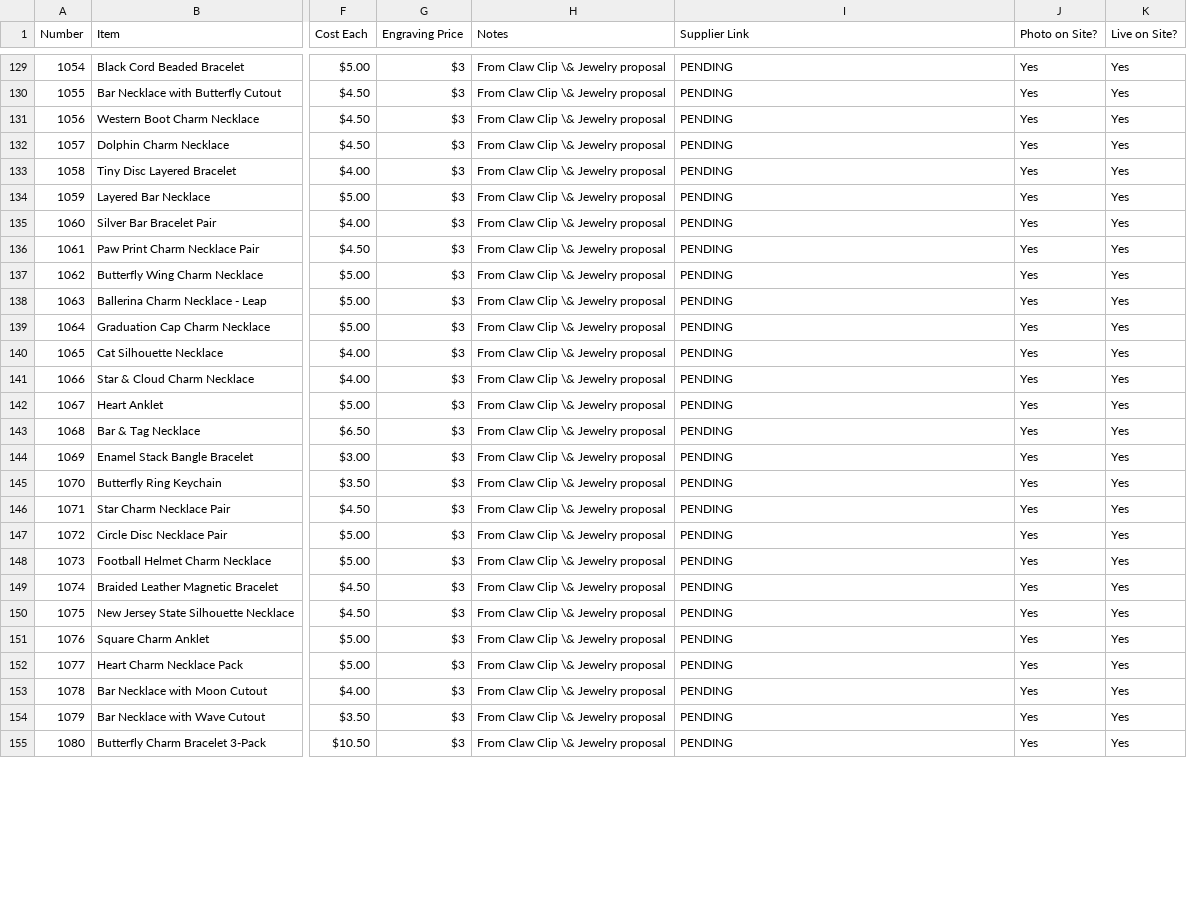
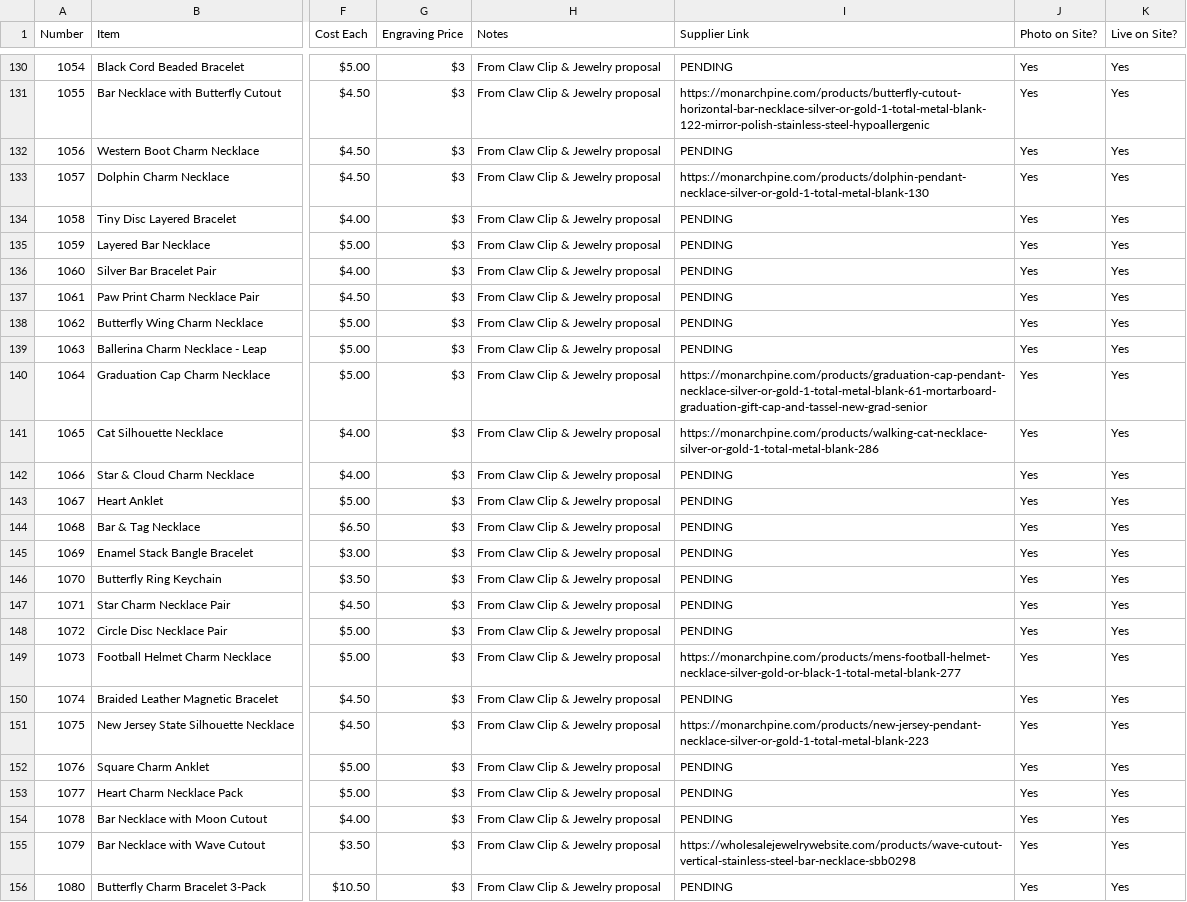
Before and after one commit to aryehw330-lgtm/EtchLabWebsite, a CSV file: EtchLab-Items-Sheet.csv, drawn as a sheet; only a part is shown, gaps mark what is left out; addresses are those after the commit; the diff covers the shown part only; the diff names each change by its address in the sheet, - before the commit and + after, or states it on an @@ line.

Commit message:
Add real supplier links for 41 jewelry items and fix CSV corruption
Fixed a merged-row bug in the CSV from an earlier append (items 950/1001 had run together on one line), removed stray escaped-ampersand artifacts from jewelry notes, added verified Monarch Pine and WholesaleJewelryWebsite product links for 41 jewelry items with confirmed matches, and updated the engravables page copy to accurately describe items as inspiration options rather than completed past work.

```diff
--- a/EtchLab-Items-Sheet.csv
+++ b/EtchLab-Items-Sheet.csv
-H130:H156 (Notes): From Claw Clip \& Jewelry proposal
+H130:H156 (Notes): From Claw Clip & Jewelry proposal
-I131 (Supplier Link): PENDING
+I131 (Supplier Link): https://monarchpine.com/products/butterfly-cutout-horizontal-bar-necklace-silver-or-gold-1-total-metal-blank-122-mirror-polish-stainless-steel-hypoallergenic
-I133 (Supplier Link): PENDING
+I133 (Supplier Link): https://monarchpine.com/products/dolphin-pendant-necklace-silver-or-gold-1-total-metal-blank-130
-I140 (Supplier Link): PENDING
+I140 (Supplier Link): https://monarchpine.com/products/graduation-cap-pendant-necklace-silver-or-gold-1-total-metal-blank-61-mortarboard-graduation-gift-cap-and-tassel-new-grad-senior
-I141 (Supplier Link): PENDING
+I141 (Supplier Link): https://monarchpine.com/products/walking-cat-necklace-silver-or-gold-1-total-metal-blank-286
-I149 (Supplier Link): PENDING
+I149 (Supplier Link): https://monarchpine.com/products/mens-football-helmet-necklace-silver-gold-or-black-1-total-metal-blank-277
-I151 (Supplier Link): PENDING
+I151 (Supplier Link): https://monarchpine.com/products/new-jersey-pendant-necklace-silver-or-gold-1-total-metal-blank-223
-I155 (Supplier Link): PENDING
+I155 (Supplier Link): https://wholesalejewelrywebsite.com/products/wave-cutout-vertical-stainless-steel-bar-necklace-sbb0298
```
Also changed, not shown: 1 added row and 116 edited cells elsewhere in this file, 2 other files.
